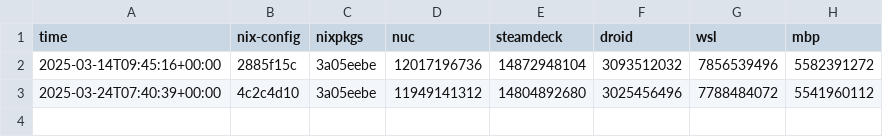
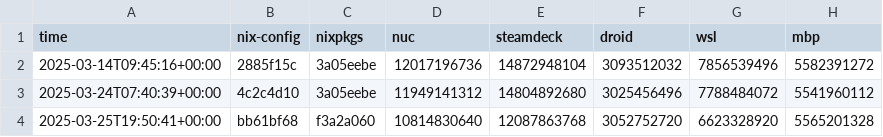
Before and after one commit to azuwis/nix-config, a CSV file: data.csv, drawn as a sheet.

```diff
--- a/data.csv
+++ b/data.csv
@@ -3 +3,2 @@ time,nix-config,nixpkgs,nuc,steamdeck,droid,wsl,mbp
 2025-03-24T07:40:39+00:00,4c2c4d10,3a05eebe,11949141312,14804892680,3025456496,7788484072,5541960112
+2025-03-25T19:50:41+00:00,bb61bf68,f3a2a060,10814830640,12087863768,3052752720,6623328920,5565201328
```
